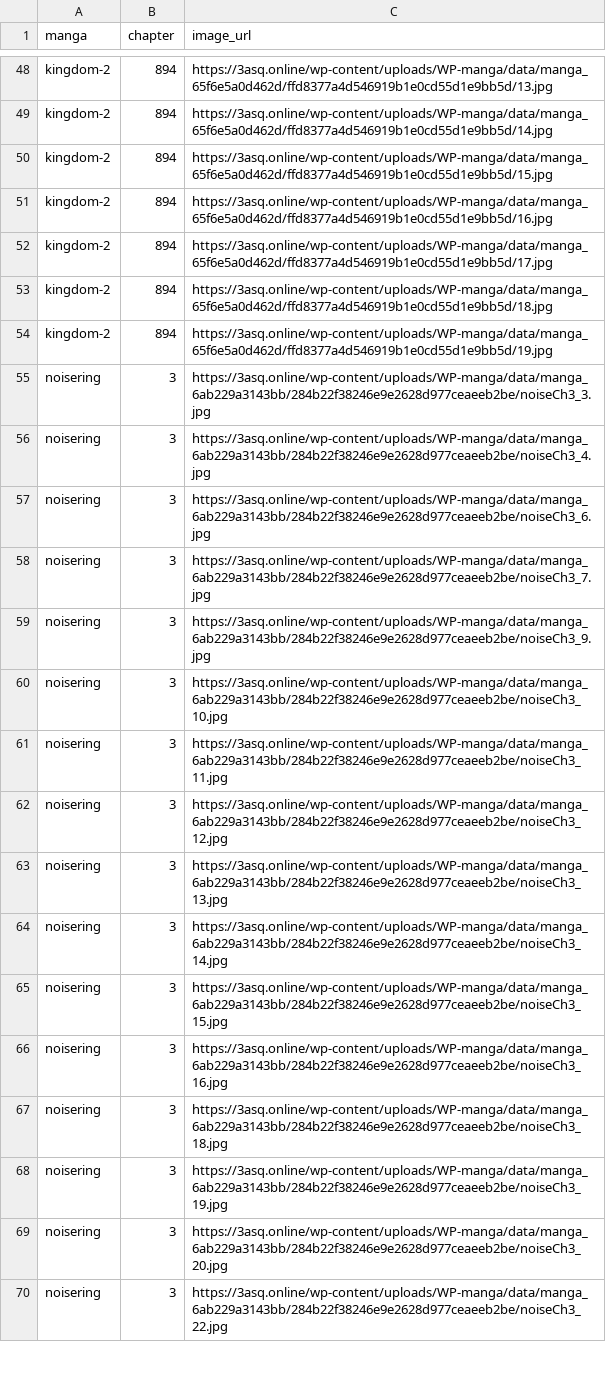
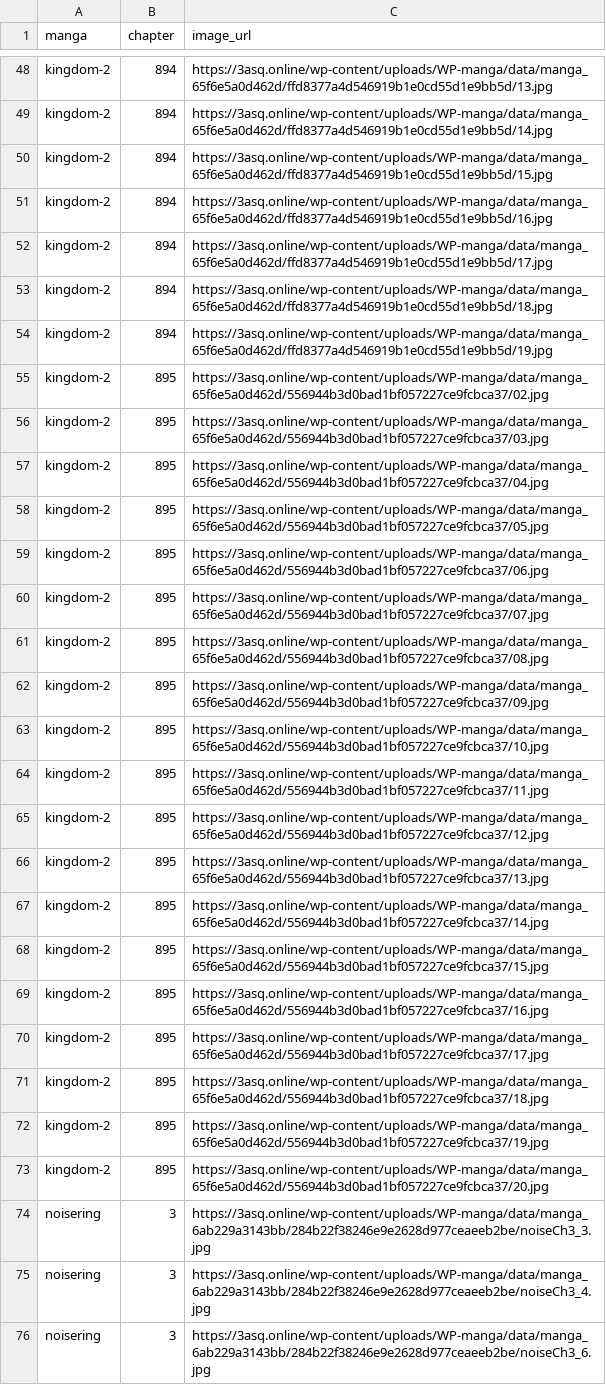
Before and after one commit to 24bit192kHz/3asq-image-recovery-site, a CSV file: report_pending.csv, drawn as a sheet; only a part is shown, gaps mark what is left out; the shorter side is filled out with more unchanged rows.

```diff
--- a/report_pending.csv
+++ b/report_pending.csv
@@ -54,2 +54,21 @@ kingdom-2,894,https://3asq.online/wp-content/uploads/WP-manga/data/manga_65f6e5a
 kingdom-2,894,https://3asq.online/wp-content/uploads/WP-manga/data/manga_65f6e5a0d462d/ffd8377a4d546919b1e0cd55d1e9bb5d/19.jpg
+kingdom-2,895,https://3asq.online/wp-content/uploads/WP-manga/data/manga_65f6e5a0d462d/556944b3d0bad1bf057227ce9fcbca37/02.jpg
+kingdom-2,895,https://3asq.online/wp-content/uploads/WP-manga/data/manga_65f6e5a0d462d/556944b3d0bad1bf057227ce9fcbca37/03.jpg
+kingdom-2,895,https://3asq.online/wp-content/uploads/WP-manga/data/manga_65f6e5a0d462d/556944b3d0bad1bf057227ce9fcbca37/04.jpg
+kingdom-2,895,https://3asq.online/wp-content/uploads/WP-manga/data/manga_65f6e5a0d462d/556944b3d0bad1bf057227ce9fcbca37/05.jpg
+kingdom-2,895,https://3asq.online/wp-content/uploads/WP-manga/data/manga_65f6e5a0d462d/556944b3d0bad1bf057227ce9fcbca37/06.jpg
+kingdom-2,895,https://3asq.online/wp-content/uploads/WP-manga/data/manga_65f6e5a0d462d/556944b3d0bad1bf057227ce9fcbca37/07.jpg
+kingdom-2,895,https://3asq.online/wp-content/uploads/WP-manga/data/manga_65f6e5a0d462d/556944b3d0bad1bf057227ce9fcbca37/08.jpg
+kingdom-2,895,https://3asq.online/wp-content/uploads/WP-manga/data/manga_65f6e5a0d462d/556944b3d0bad1bf057227ce9fcbca37/09.jpg
+kingdom-2,895,https://3asq.online/wp-content/uploads/WP-manga/data/manga_65f6e5a0d462d/556944b3d0bad1bf057227ce9fcbca37/10.jpg
+kingdom-2,895,https://3asq.online/wp-content/uploads/WP-manga/data/manga_65f6e5a0d462d/556944b3d0bad1bf057227ce9fcbca37/11.jpg
+kingdom-2,895,https://3asq.online/wp-content/uploads/WP-manga/data/manga_65f6e5a0d462d/556944b3d0bad1bf057227ce9fcbca37/12.jpg
+kingdom-2,895,https://3asq.online/wp-content/uploads/WP-manga/data/manga_65f6e5a0d462d/556944b3d0bad1bf057227ce9fcbca37/13.jpg
+kingdom-2,895,https://3asq.online/wp-content/uploads/WP-manga/data/manga_65f6e5a0d462d/556944b3d0bad1bf057227ce9fcbca37/14.jpg
+kingdom-2,895,https://3asq.online/wp-content/uploads/WP-manga/data/manga_65f6e5a0d462d/556944b3d0bad1bf057227ce9fcbca37/15.jpg
+kingdom-2,895,https://3asq.online/wp-content/uploads/WP-manga/data/manga_65f6e5a0d462d/556944b3d0bad1bf057227ce9fcbca37/16.jpg
+kingdom-2,895,https://3asq.online/wp-content/uploads/WP-manga/data/manga_65f6e5a0d462d/556944b3d0bad1bf057227ce9fcbca37/17.jpg
+kingdom-2,895,https://3asq.online/wp-content/uploads/WP-manga/data/manga_65f6e5a0d462d/556944b3d0bad1bf057227ce9fcbca37/18.jpg
+kingdom-2,895,https://3asq.online/wp-content/uploads/WP-manga/data/manga_65f6e5a0d462d/556944b3d0bad1bf057227ce9fcbca37/19.jpg
+kingdom-2,895,https://3asq.online/wp-content/uploads/WP-manga/data/manga_65f6e5a0d462d/556944b3d0bad1bf057227ce9fcbca37/20.jpg
 noisering,3,https://3asq.online/wp-content/uploads/WP-manga/data/manga_6ab229a3143bb/284b22f38246e9e2628d977ceaeeb2be/noiseCh3_3.jpg
```
Also changed, not shown: report_by_manga.csv, report_summary.csv, 3 other files.
